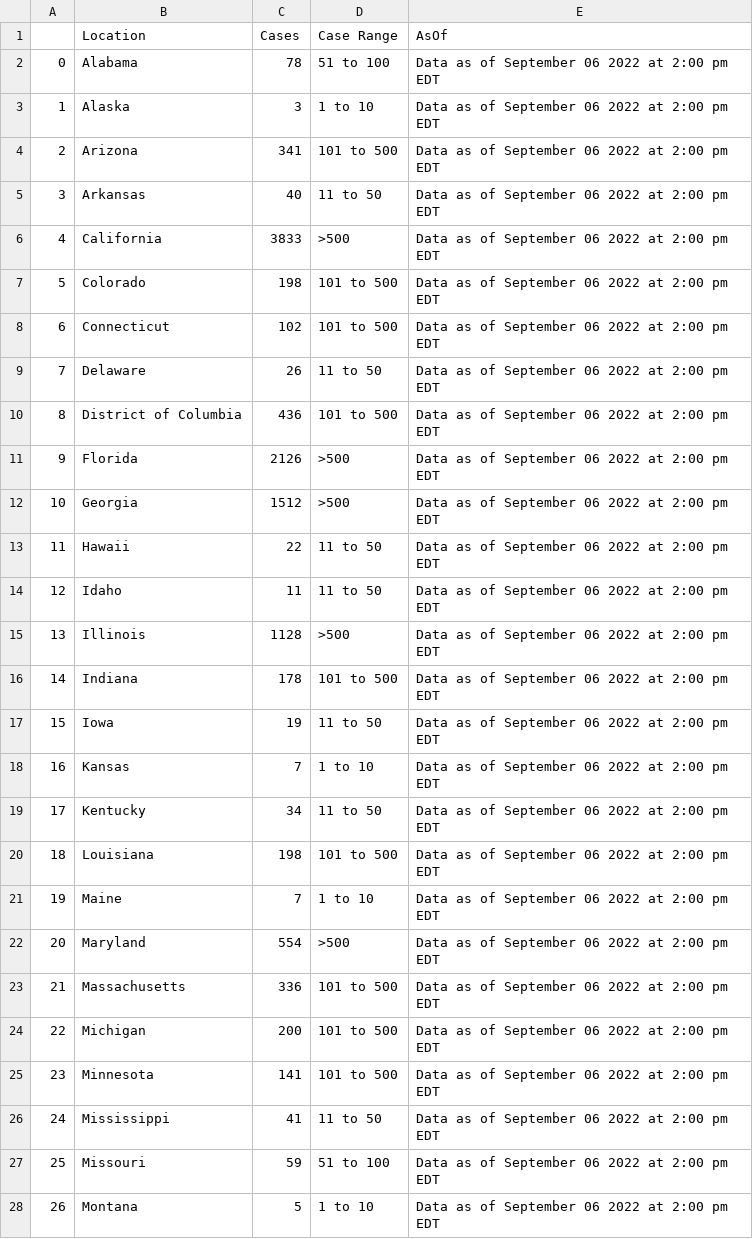
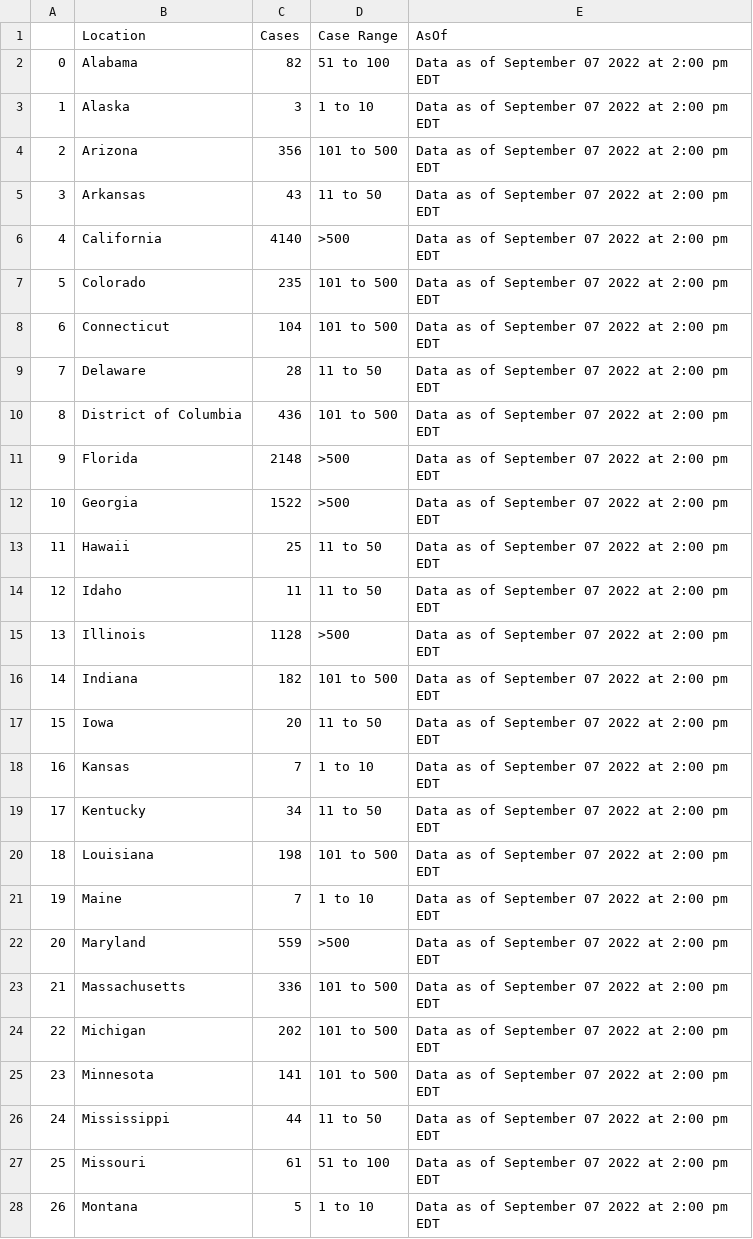
Before and after one commit to sfchronicle/cdc-USmap-counts, a CSV file: data/USmap_counts.csv, drawn as a sheet; only a part is shown; the diff covers the shown part only.

```diff
--- a/data/USmap_counts.csv
+++ b/data/USmap_counts.csv
@@ -1,28 +1,28 @@
 ,Location,Cases,Case Range,AsOf
-0,Alabama,78,51 to 100,Data as of September 06 2022 at 2:00 pm EDT
-1,Alaska,3,1 to 10,Data as of September 06 2022 at 2:00 pm EDT
-2,Arizona,341,101 to 500,Data as of September 06 2022 at 2:00 pm EDT
-3,Arkansas,40,11 to 50,Data as of September 06 2022 at 2:00 pm EDT
-4,California,3833,>500,Data as of September 06 2022 at 2:00 pm EDT
-5,Colorado,198,101 to 500,Data as of September 06 2022 at 2:00 pm EDT
-6,Connecticut,102,101 to 500,Data as of September 06 2022 at 2:00 pm EDT
-7,Delaware,26,11 to 50,Data as of September 06 2022 at 2:00 pm EDT
-8,District of Columbia,436,101 to 500,Data as of September 06 2022 at 2:00 pm EDT
-9,Florida,2126,>500,Data as of September 06 2022 at 2:00 pm EDT
-10,Georgia,1512,>500,Data as of September 06 2022 at 2:00 pm EDT
-11,Hawaii,22,11 to 50,Data as of September 06 2022 at 2:00 pm EDT
-12,Idaho,11,11 to 50,Data as of September 06 2022 at 2:00 pm EDT
-13,Illinois,1128,>500,Data as of September 06 2022 at 2:00 pm EDT
-14,Indiana,178,101 to 500,Data as of September 06 2022 at 2:00 pm EDT
-15,Iowa,19,11 to 50,Data as of September 06 2022 at 2:00 pm EDT
-16,Kansas,7,1 to 10,Data as of September 06 2022 at 2:00 pm EDT
-17,Kentucky,34,11 to 50,Data as of September 06 2022 at 2:00 pm EDT
-18,Louisiana,198,101 to 500,Data as of September 06 2022 at 2:00 pm EDT
-19,Maine,7,1 to 10,Data as of September 06 2022 at 2:00 pm EDT
-20,Maryland,554,>500,Data as of September 06 2022 at 2:00 pm EDT
-21,Massachusetts,336,101 to 500,Data as of September 06 2022 at 2:00 pm EDT
-22,Michigan,200,101 to 500,Data as of September 06 2022 at 2:00 pm EDT
-23,Minnesota,141,101 to 500,Data as of September 06 2022 at 2:00 pm EDT
-24,Mississippi,41,11 to 50,Data as of September 06 2022 at 2:00 pm EDT
-25,Missouri,59,51 to 100,Data as of September 06 2022 at 2:00 pm EDT
-26,Montana,5,1 to 10,Data as of September 06 2022 at 2:00 pm EDT
+0,Alabama,82,51 to 100,Data as of September 07 2022 at 2:00 pm EDT
+1,Alaska,3,1 to 10,Data as of September 07 2022 at 2:00 pm EDT
+2,Arizona,356,101 to 500,Data as of September 07 2022 at 2:00 pm EDT
+3,Arkansas,43,11 to 50,Data as of September 07 2022 at 2:00 pm EDT
+4,California,4140,>500,Data as of September 07 2022 at 2:00 pm EDT
+5,Colorado,235,101 to 500,Data as of September 07 2022 at 2:00 pm EDT
+6,Connecticut,104,101 to 500,Data as of September 07 2022 at 2:00 pm EDT
+7,Delaware,28,11 to 50,Data as of September 07 2022 at 2:00 pm EDT
+8,District of Columbia,436,101 to 500,Data as of September 07 2022 at 2:00 pm EDT
+9,Florida,2148,>500,Data as of September 07 2022 at 2:00 pm EDT
+10,Georgia,1522,>500,Data as of September 07 2022 at 2:00 pm EDT
+11,Hawaii,25,11 to 50,Data as of September 07 2022 at 2:00 pm EDT
+12,Idaho,11,11 to 50,Data as of September 07 2022 at 2:00 pm EDT
+13,Illinois,1128,>500,Data as of September 07 2022 at 2:00 pm EDT
+14,Indiana,182,101 to 500,Data as of September 07 2022 at 2:00 pm EDT
+15,Iowa,20,11 to 50,Data as of September 07 2022 at 2:00 pm EDT
+16,Kansas,7,1 to 10,Data as of September 07 2022 at 2:00 pm EDT
+17,Kentucky,34,11 to 50,Data as of September 07 2022 at 2:00 pm EDT
+18,Louisiana,198,101 to 500,Data as of September 07 2022 at 2:00 pm EDT
+19,Maine,7,1 to 10,Data as of September 07 2022 at 2:00 pm EDT
+20,Maryland,559,>500,Data as of September 07 2022 at 2:00 pm EDT
+21,Massachusetts,336,101 to 500,Data as of September 07 2022 at 2:00 pm EDT
+22,Michigan,202,101 to 500,Data as of September 07 2022 at 2:00 pm EDT
+23,Minnesota,141,101 to 500,Data as of September 07 2022 at 2:00 pm EDT
+24,Mississippi,44,11 to 50,Data as of September 07 2022 at 2:00 pm EDT
+25,Missouri,61,51 to 100,Data as of September 07 2022 at 2:00 pm EDT
+26,Montana,5,1 to 10,Data as of September 07 2022 at 2:00 pm EDT
```
Also changed, not shown: 39 edited cells elsewhere in this file, data/state_mp_per100k.csv.
